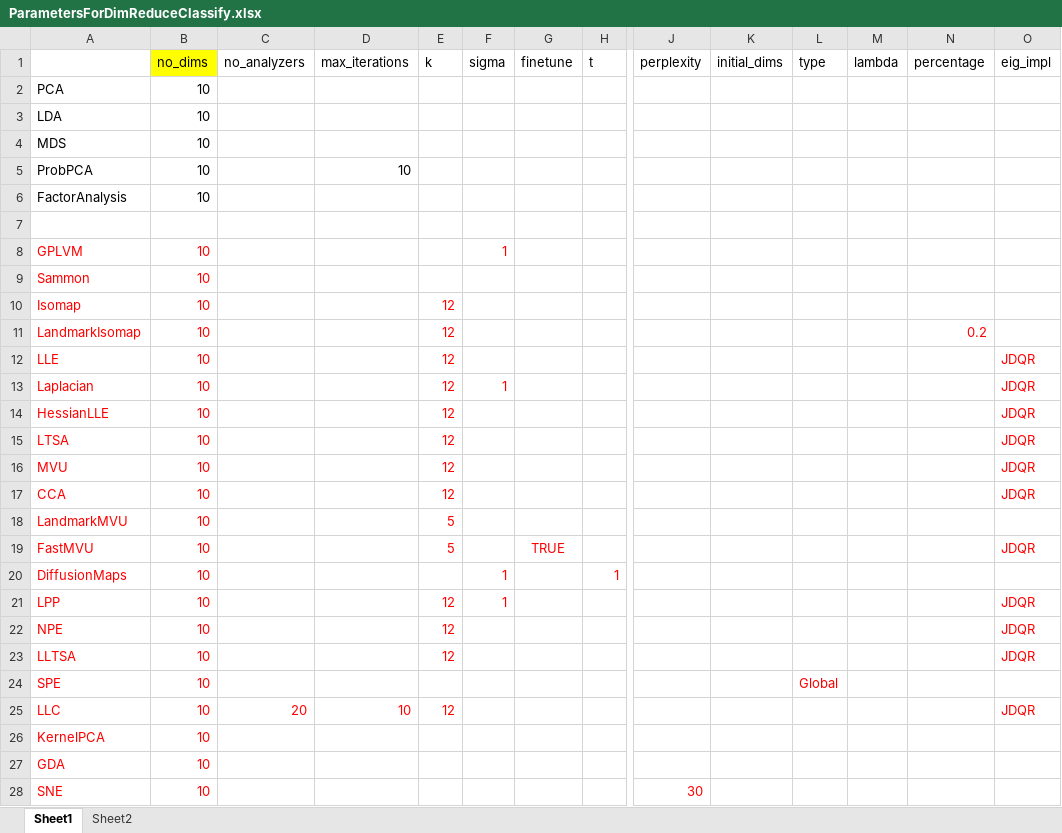
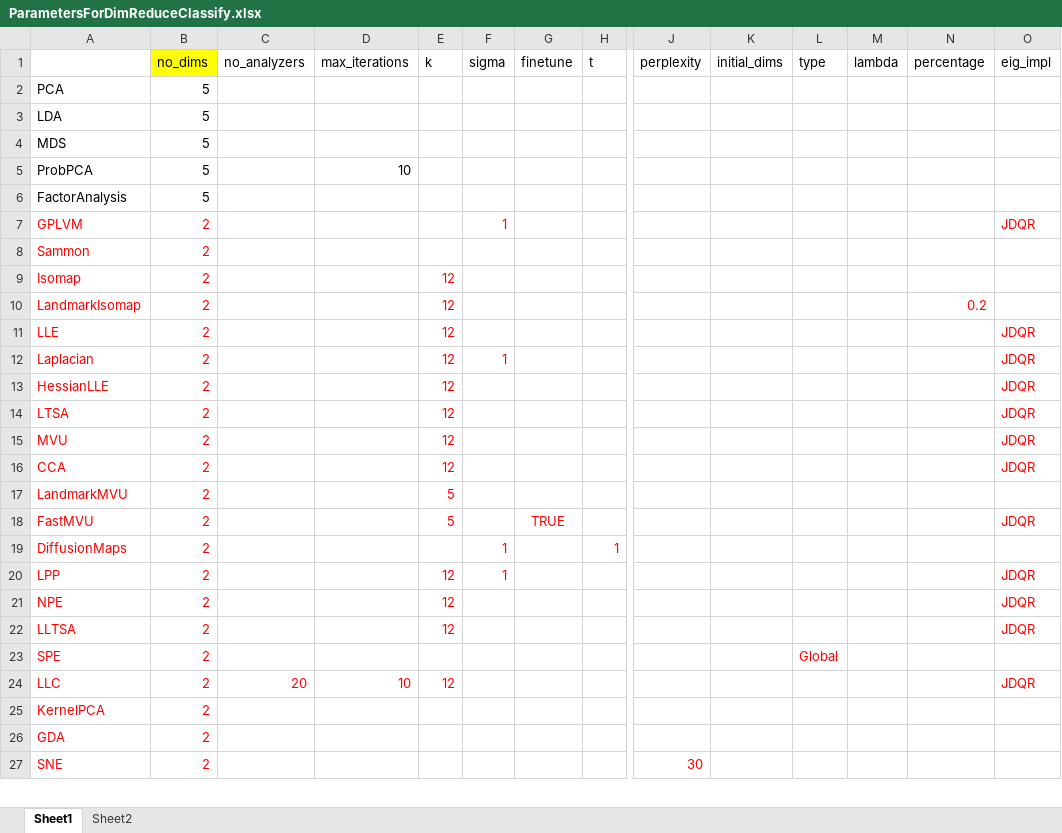
Before and after one commit to narutomst/Matlab-Hyperspectral-Analysis-System, an Excel workbook: ParametersForDimReduceClassify.xlsx, sheet Sheet1, drawn as a sheet; only a part is shown, gaps mark what is left out; values as stored, in another font and other column widths than the file's, no borders; removed rows and columns are numbered as before the commit, all else as after; rows hold the shown columns only; the diff covers the shown part only; the diff names each change by its address in the sheet, - before the commit and + after, or states it on an @@ line.

Commit message:
1. 增加了之前的其他降维算法，并将降维值指定为默认值2

```diff
--- a/ParametersForDimReduceClassify.xlsx (sheet Sheet1)
+++ b/ParametersForDimReduceClassify.xlsx (sheet Sheet1)
-B2:B6 (no_dims): 10
+B2:B6 (no_dims): 5
-row 7: (empty)
-B7:B27 (no_dims): 10
+B7:B27 (no_dims): 2
-O7 (eig_impl): (empty)
+O7 (eig_impl): JDQR
```
Also changed, not shown: 10 edited cells elsewhere in this sheet, sheet Sheet2.
